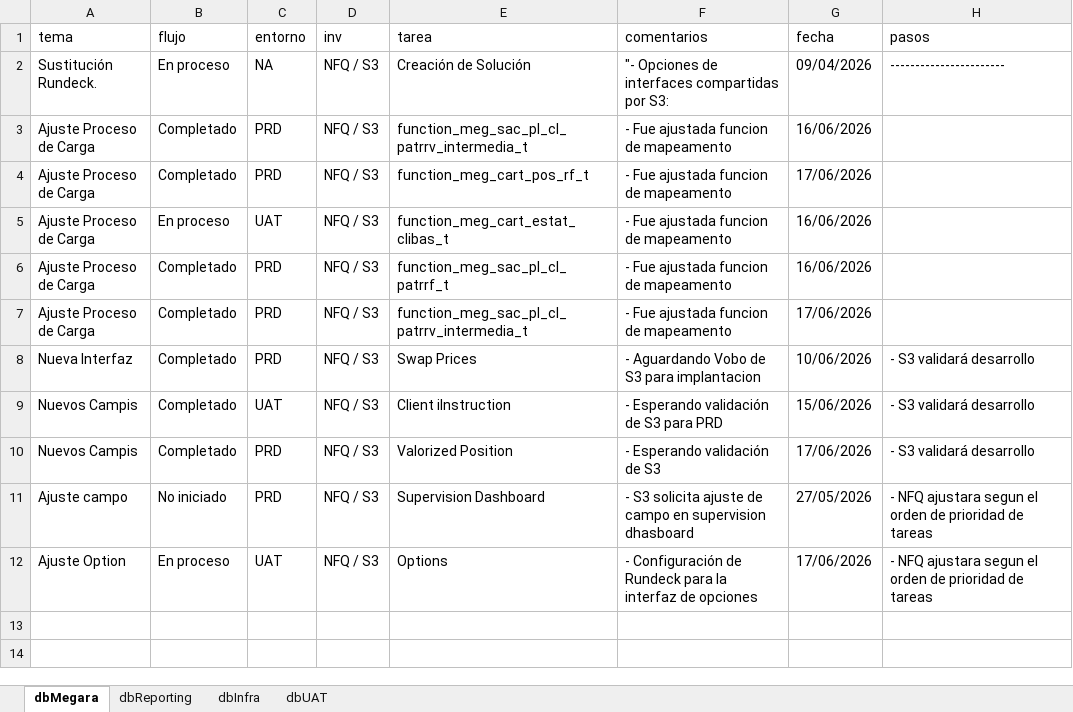
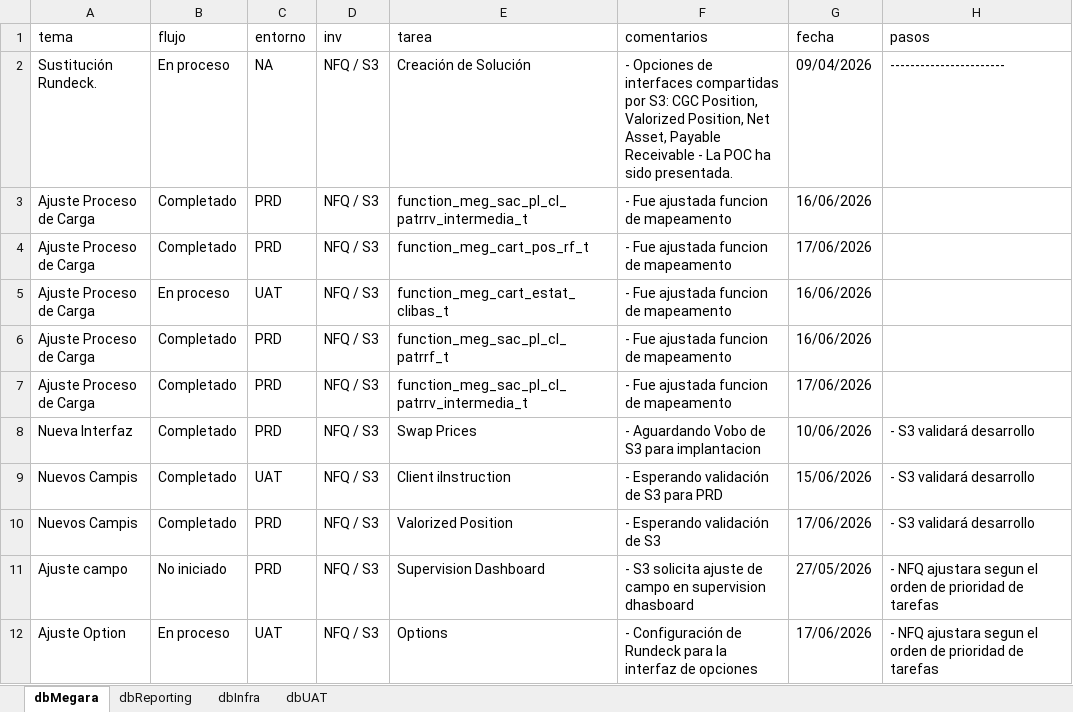
Before and after one commit to MarcoPichardoNFQ/status, an Excel workbook: dashboard_data_template.xlsx, sheet dbMegara, drawn as a sheet; values as stored, in another font and other column widths than the file's, no borders; the diff names each change by its address in the sheet, - before the commit and + after, or states it on an @@ line.

```diff
--- a/dashboard_data_template.xlsx (sheet dbMegara)
+++ b/dashboard_data_template.xlsx (sheet dbMegara)
-F2 (comentarios): "- Opciones de interfaces compartidas por S3:
+F2 (comentarios): - Opciones de interfaces compartidas por S3: CGC Position, Valorized Position, Net Asset, Payable Receivable - La POC ha sido presentada.
-H11:H12 (pasos): …prioridad de tareas
+H11:H12 (pasos): …prioridad de tarefas
```
Also changed, not shown: sheet dbReporting, sheet dbUAT, sheet dbInfra, 1 other file.
